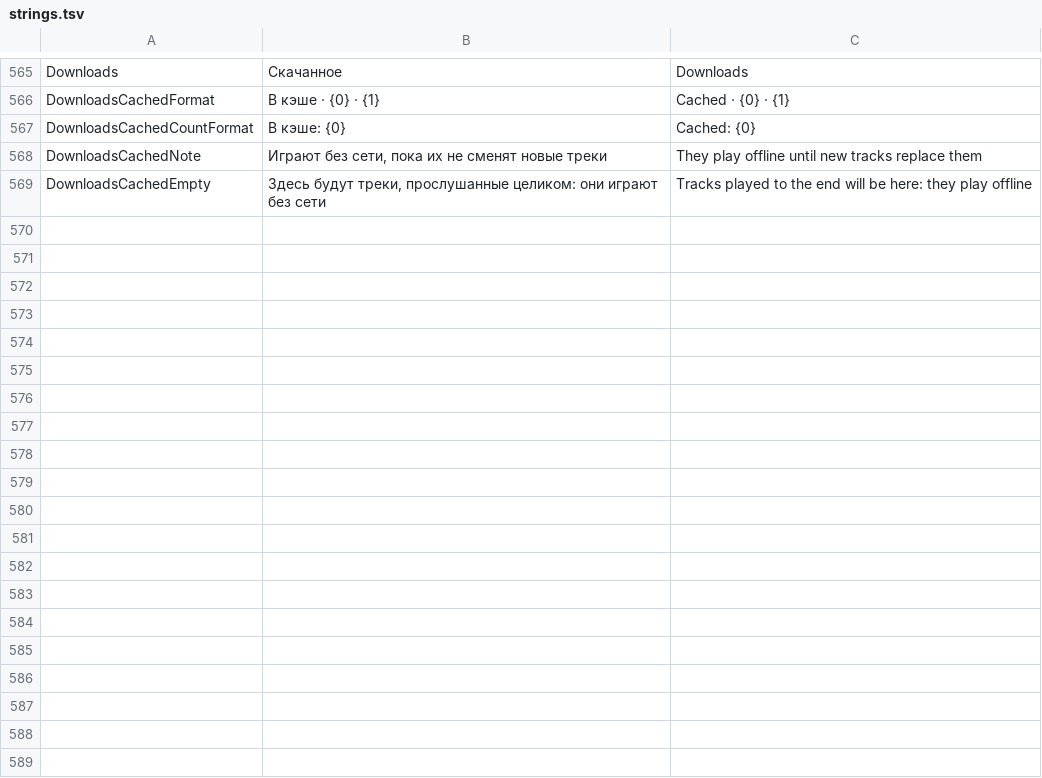
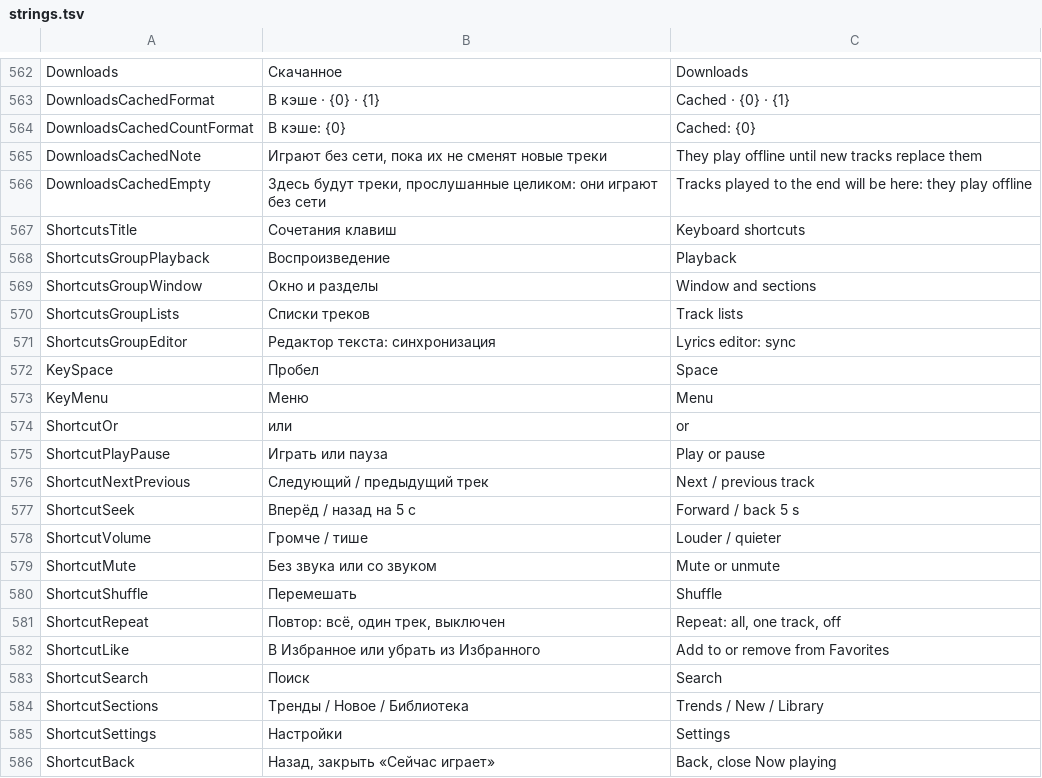
Before and after one commit to melogold-app/melogoldWindows, a TSV file: tools/strings.tsv, drawn as a sheet; only a part is shown, gaps mark what is left out; the diff covers the shown part only; the diff names each change by its address in the sheet, - before the commit and + after, or states it on an @@ line.

```diff
--- a/tools/strings.tsv
+++ b/tools/strings.tsv
+row 567: ShortcutsTitle | Сочетания клавиш | Keyboard shortcuts
+row 568: ShortcutsGroupPlayback | Воспроизведение | Playback
+row 569: ShortcutsGroupWindow | Окно и разделы | Window and sections
+row 570: ShortcutsGroupLists | Списки треков | Track lists
+row 571: ShortcutsGroupEditor | Редактор текста: синхронизация | Lyrics editor: sync
+row 572: KeySpace | Пробел | Space
+row 573: KeyMenu | Меню | Menu
+row 574: ShortcutOr | или | or
+row 575: ShortcutPlayPause | Играть или пауза | Play or pause
+row 576: ShortcutNextPrevious | Следующий / предыдущий трек | Next / previous track
+row 577: ShortcutSeek | Вперёд / назад на 5 с | Forward / back 5 s
+row 578: ShortcutVolume | Громче / тише | Louder / quieter
+row 579: ShortcutMute | Без звука или со звуком | Mute or unmute
+row 580: ShortcutShuffle | Перемешать | Shuffle
+row 581: ShortcutRepeat | Повтор: всё, один трек, выключен | Repeat: all, one track, off
+row 582: ShortcutLike | В Избранное или убрать из Избранного | Add to or remove from Favorites
+row 583: ShortcutSearch | Поиск | Search
+row 584: ShortcutSections | Тренды / Новое / Библиотека | Trends / New / Library
+row 585: ShortcutSettings | Настройки | Settings
+row 586: ShortcutBack | Назад, закрыть «Сейчас играет» | Back, close Now playing
```
Also changed, not shown: 29 added rows, 3 removed rows and 18 edited cells elsewhere in this file, 21 other files.
